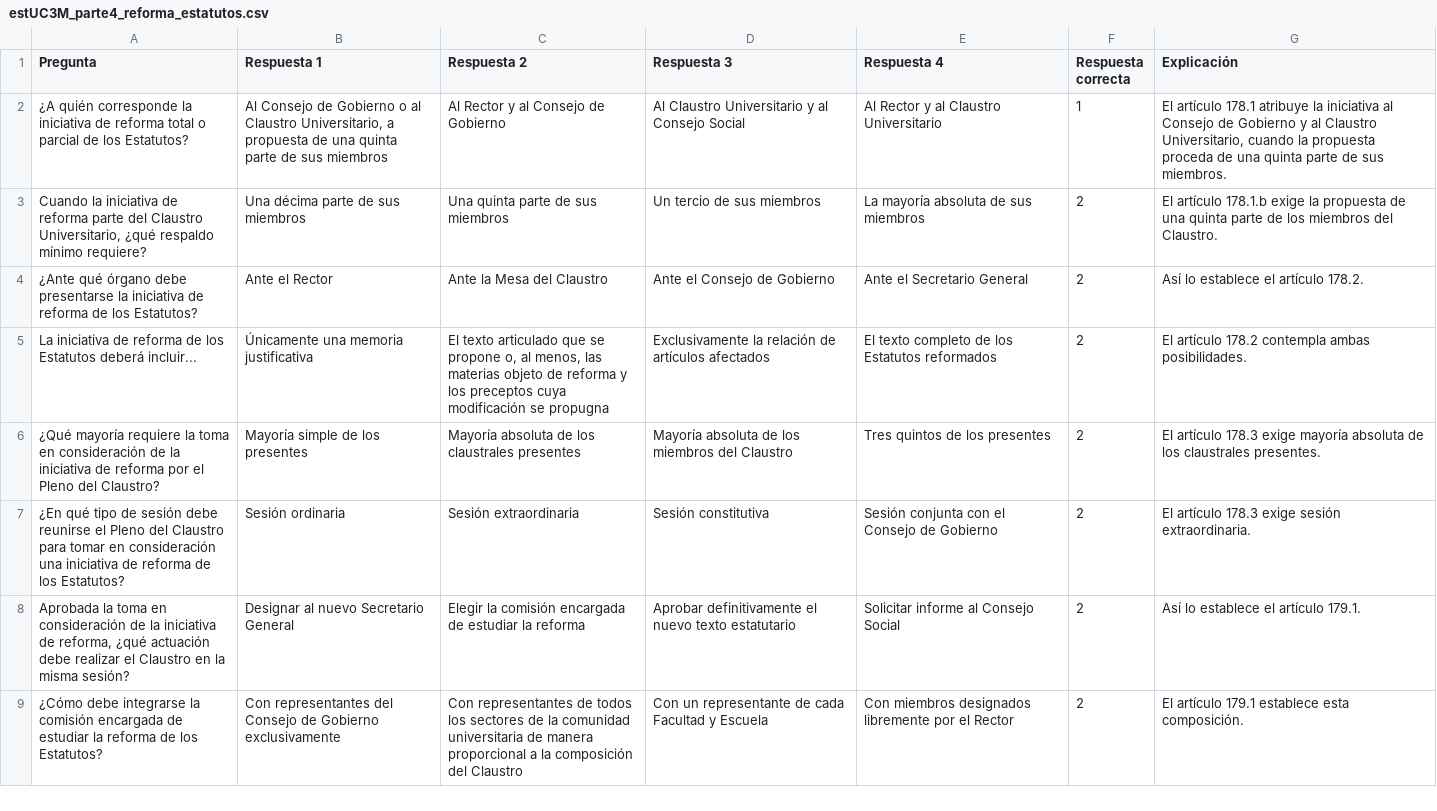
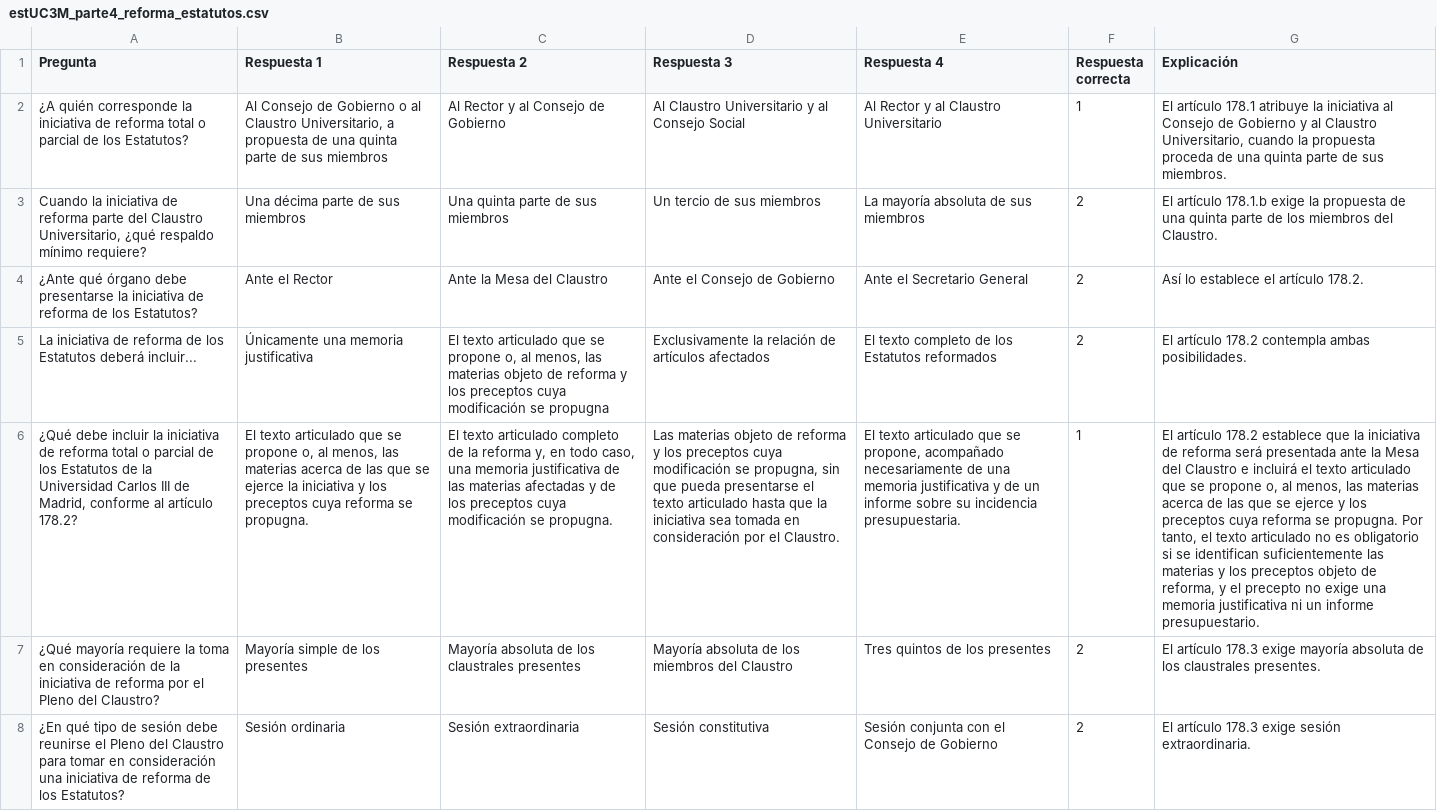
Before and after one commit to DGMonkeyKing/DGMonkeyKing.github.io, a CSV file: quiz-app/preguntas/tema_15_estUC3M/estUC3M_parte4_reforma_estatutos.csv, drawn as a sheet; only a part is shown; the shorter side is filled out with more unchanged rows; the diff names each change by its address in the sheet, - before the commit and + after, or states it on an @@ line.

```diff
--- a/quiz-app/preguntas/tema_15_estUC3M/estUC3M_parte4_reforma_estatutos.csv
+++ b/quiz-app/preguntas/tema_15_estUC3M/estUC3M_parte4_reforma_estatutos.csv
+row 6: ¿Qué debe incluir la iniciativa de reforma total o parcial de los Estatutos de la Universidad Carlos III de Madrid, conforme al artículo 178.2? | El texto articulado que se propone o, al menos, las materias acerca de las que se ejerce la iniciativa y los preceptos cuya reforma se propugna. | El texto articulado completo de la reforma y, en todo caso, una memoria justificativa de las materias afectadas y de los preceptos cuya modificación se propugna. | Las materias objeto de reforma y los preceptos cuya modificación se propugna, sin que pueda presentarse el texto articulado hasta que la iniciativa sea tomada en consideración por el Claustro. | El texto articulado que se propone, acompañado necesariamente de una memoria justificativa y de un informe sobre su incidencia presupuestaria. | 1 | El artículo 178.2 establece que la iniciativa de reforma será presentada ante la Mesa del Claustro e incluirá el texto articulado que se propone o, al menos, las materias acerca de las que se ejerce y los preceptos cuya reforma se propugna. Por tanto, el texto articulado no es obligatorio si se identifican suficientemente las materias y los preceptos objeto de reforma, y el precepto no exige una memoria justificativa ni un informe presupuestario.
```
Also changed, not shown: quiz-app/preguntas/tema_15_estUC3M/estUC3M_parte2_servicios_universitarios.csv, quiz-app/preguntas/tema_15_estUC3M/estUC3M_parte3_regimen_economico_financiero.csv.
